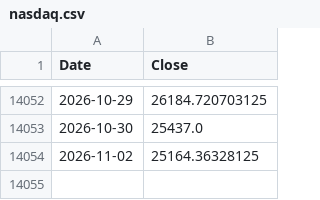
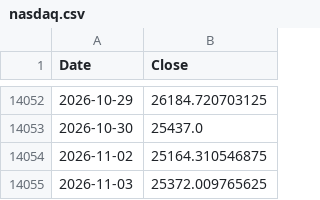
Before and after one commit to ljmvictor/us-economic-tracker, a CSV file: data/nasdaq.csv, drawn as a sheet; only a part is shown, gaps mark what is left out.

```diff
--- a/data/nasdaq.csv
+++ b/data/nasdaq.csv
@@ -14053,2 +14053,3 @@ Date,Close
 2026-10-30,25437.0
-2026-11-02,25164.36328125
+2026-11-02,25164.310546875
+2026-11-03,25372.009765625
```
Also changed, not shown: data/djia.csv, data/sp500.csv.
